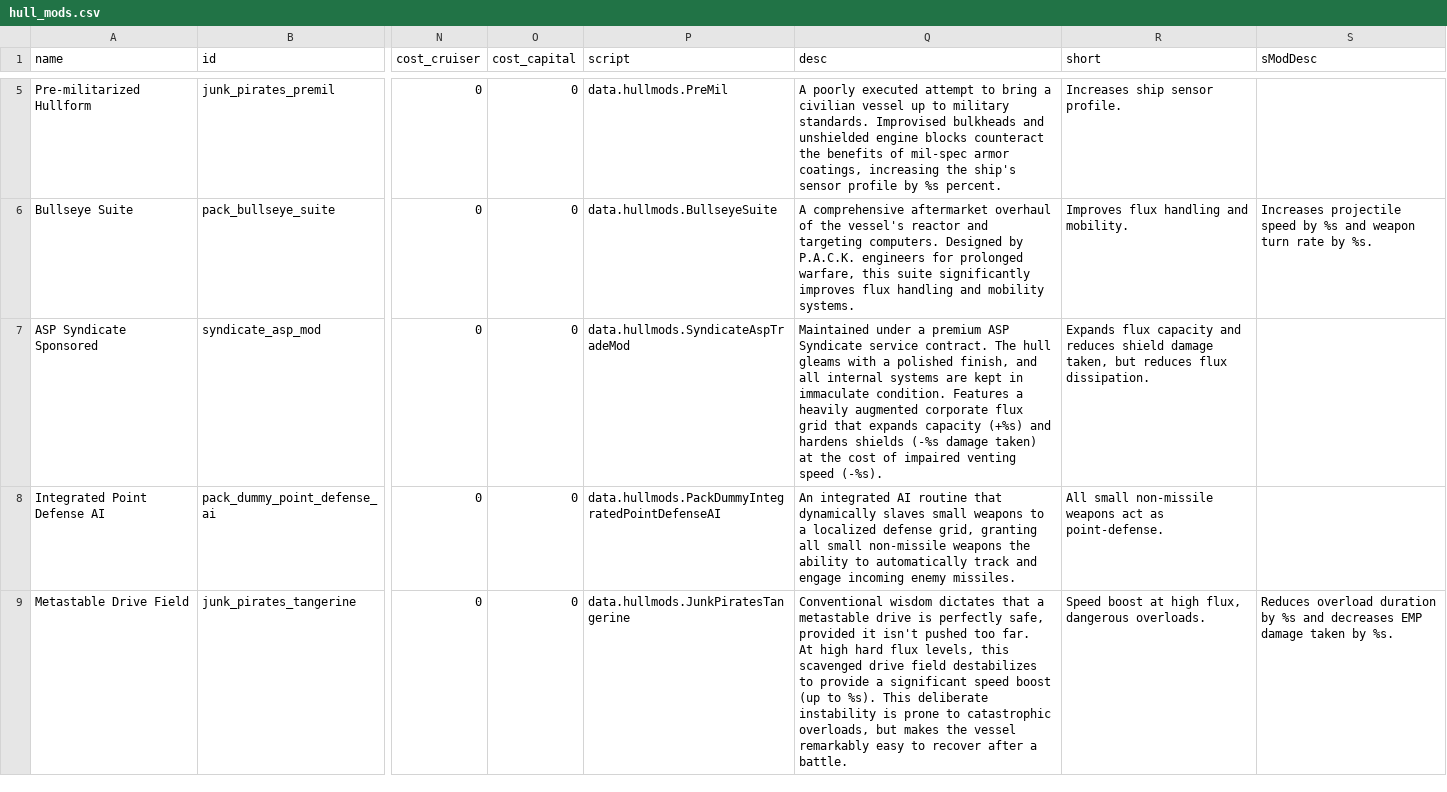
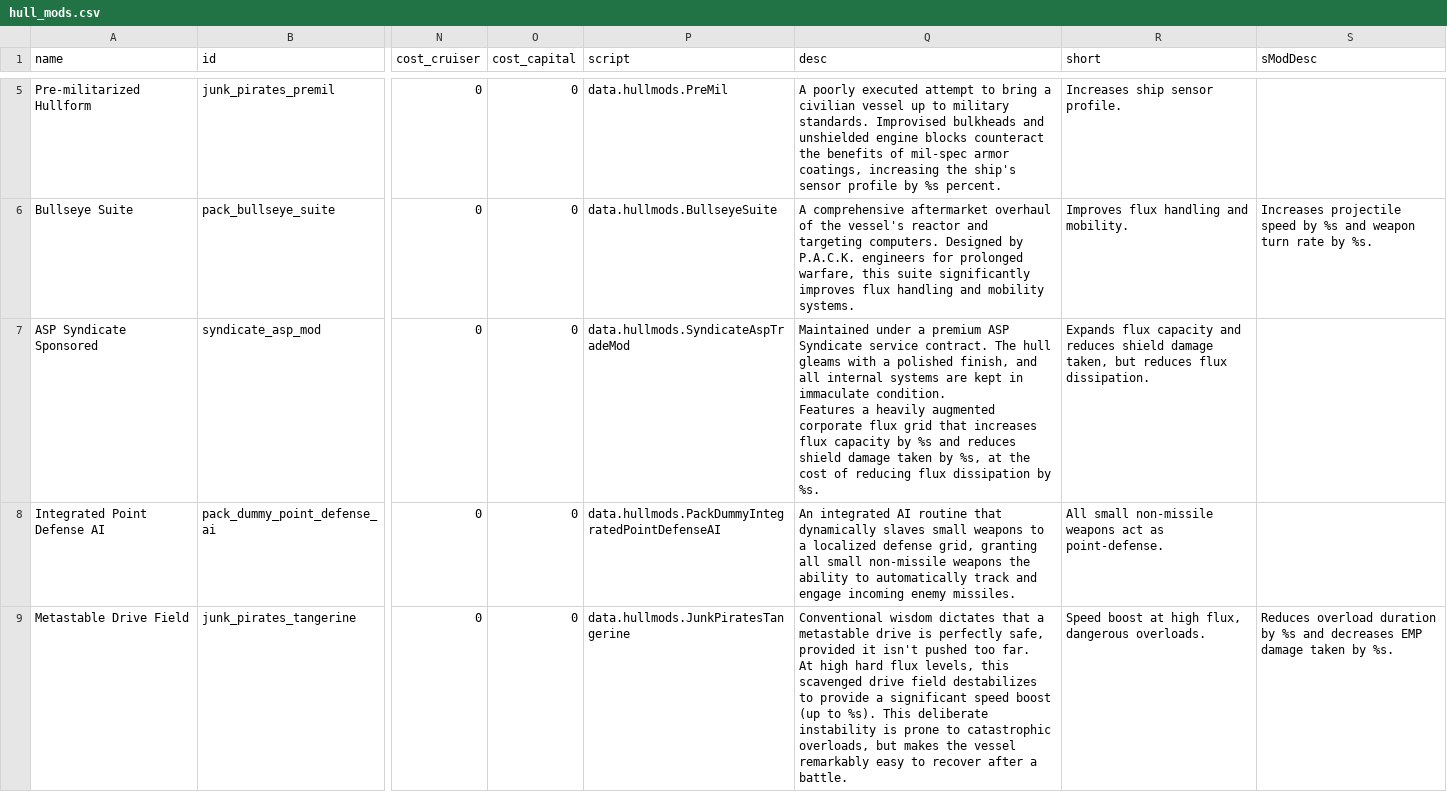
Before and after one commit to starsector-mods/JP_RC, a CSV file: data/hullmods/hull_mods.csv, drawn as a sheet; only a part is shown, gaps mark what is left out; the diff names each change by its address in the sheet, - before the commit and + after, or states it on an @@ line.

Commit message:
style(hullmods): format ASP Sponsored text to match vanilla Starsector standards

```diff
--- a/data/hullmods/hull_mods.csv
+++ b/data/hullmods/hull_mods.csv
-Q7 (desc): …grid that expands capacity (+%s) and hardens shields (-%s damage taken) at the cost of impaired venting speed (-%s).
+Q7 (desc): …grid that increases flux capacity by %s and reduces shield damage taken by %s, at the cost of reducing flux dissipation by %s.
```
